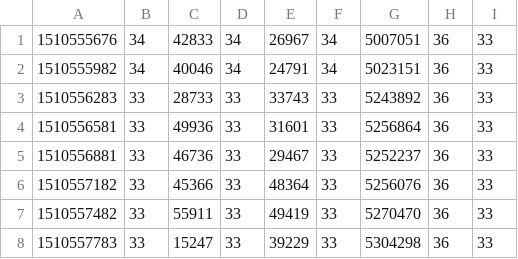
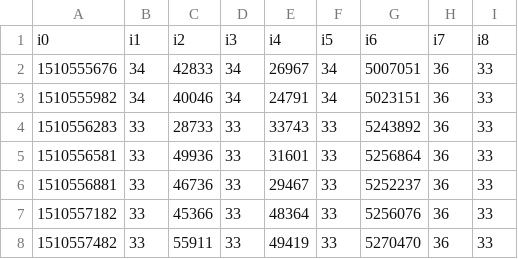
Before and after one commit to CEIT-AUT-AI-DM-ML/Fanavard, a CSV file: data/I_ticker.csv, drawn as a sheet; only a part is shown; the shorter side is filled out with more unchanged rows; the diff names each change by its address in the sheet, - before the commit and + after, or states it on an @@ line.

```diff
--- a/data/I_ticker.csv
+++ b/data/I_ticker.csv
+row 1: i0 | i1 | i2 | i3 | i4 | i5 | i6 | i7 | i8
```
Also changed, not shown: data/B_ticker.csv, data/D_ticker.csv, 5 other files.
